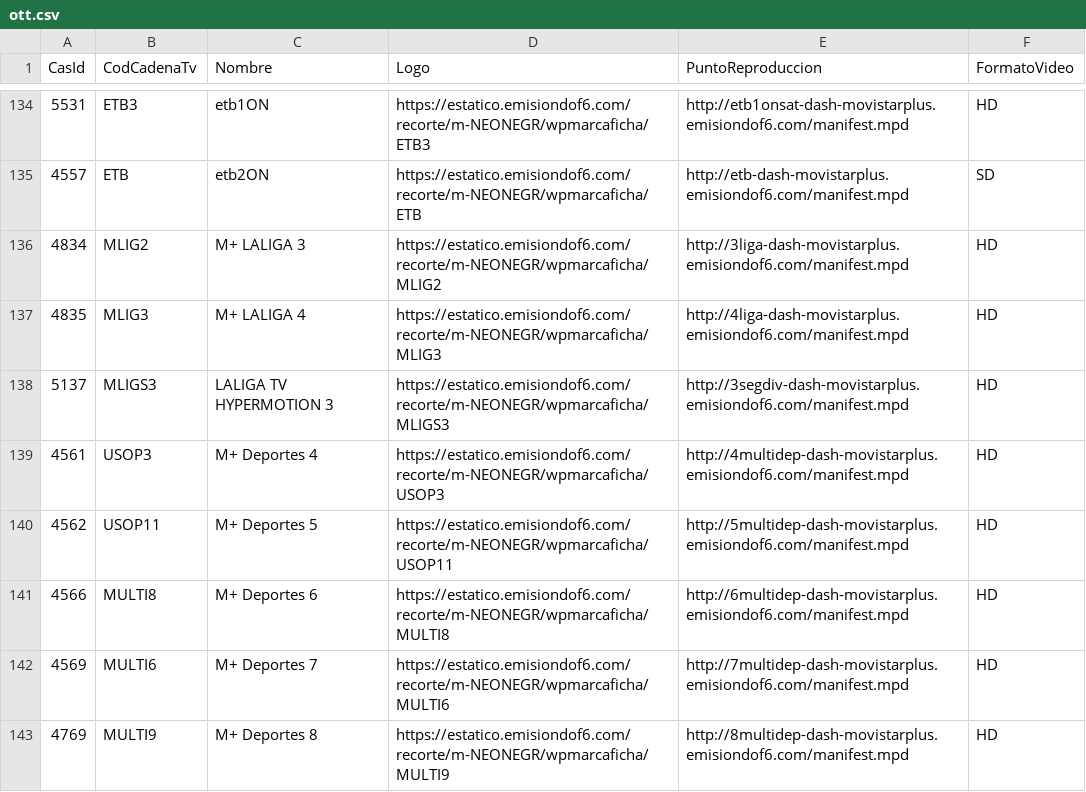
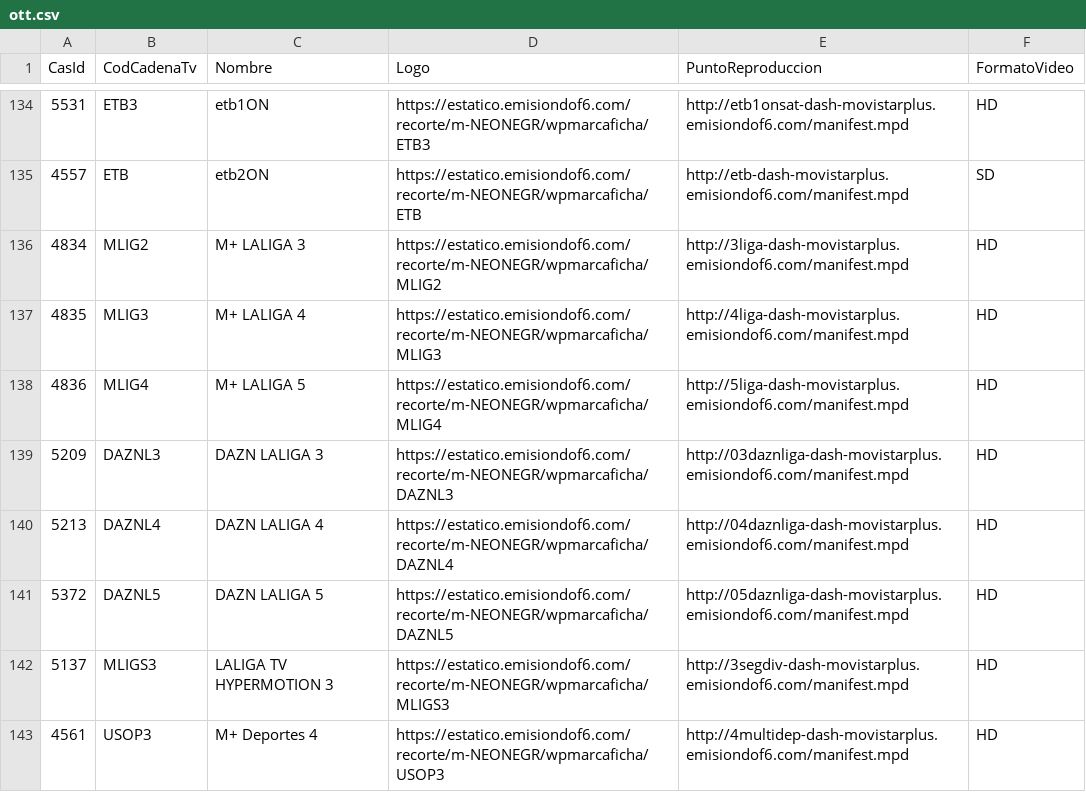
Before and after one commit to parotris3/Mfeed, a CSV file: ott.csv, drawn as a sheet; only a part is shown, gaps mark what is left out; the shorter side is filled out with more unchanged rows.

```diff
--- a/ott.csv
+++ b/ott.csv
@@ -137,2 +137,6 @@
 "4835","MLIG3","M+ LALIGA 4","https://estatico.emisiondof6.com/recorte/m-NEONEGR/wpmarcaficha/MLIG3","http://4liga-dash-movistarplus.emisiondof6.com/manifest.mpd","HD"
+"4836","MLIG4","M+ LALIGA 5","https://estatico.emisiondof6.com/recorte/m-NEONEGR/wpmarcaficha/MLIG4","http://5liga-dash-movistarplus.emisiondof6.com/manifest.mpd","HD"
+"5209","DAZNL3","DAZN LALIGA 3","https://estatico.emisiondof6.com/recorte/m-NEONEGR/wpmarcaficha/DAZNL3","http://03daznliga-dash-movistarplus.emisiondof6.com/manifest.mpd","HD"
+"5213","DAZNL4","DAZN LALIGA 4","https://estatico.emisiondof6.com/recorte/m-NEONEGR/wpmarcaficha/DAZNL4","http://04daznliga-dash-movistarplus.emisiondof6.com/manifest.mpd","HD"
+"5372","DAZNL5","DAZN LALIGA 5","https://estatico.emisiondof6.com/recorte/m-NEONEGR/wpmarcaficha/DAZNL5","http://05daznliga-dash-movistarplus.emisiondof6.com/manifest.mpd","HD"
 "5137","MLIGS3","LALIGA TV HYPERMOTION 3","https://estatico.emisiondof6.com/recorte/m-NEONEGR/wpmarcaficha/MLIGS3","http://3segdiv-dash-movistarplus.emisiondof6.com/manifest.mpd","HD"
```
Also changed, not shown: cambios.csv.
